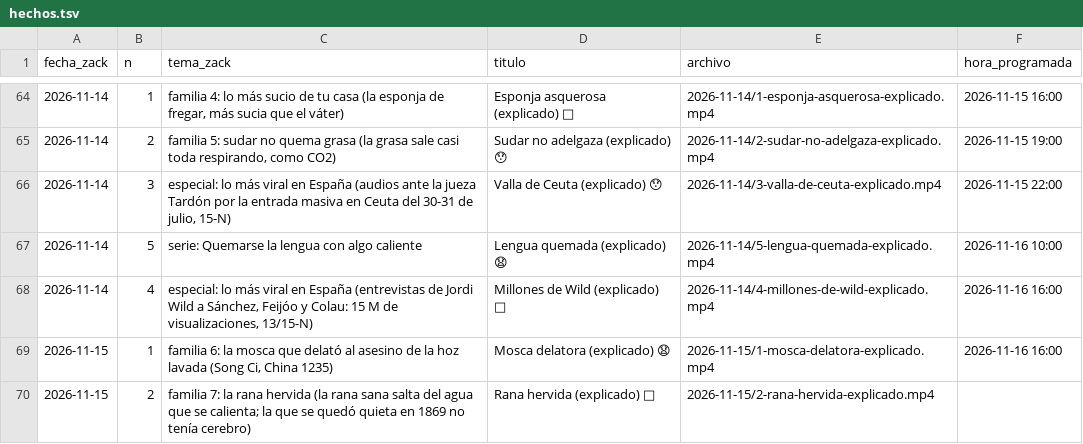
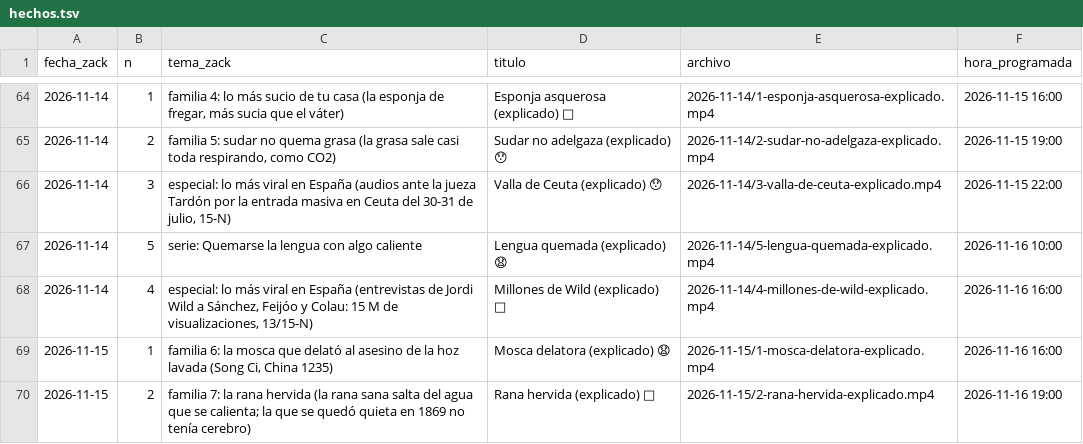
Before and after one commit to amaliogigu/reels-publicos, a TSV file: hechos.tsv, drawn as a sheet; only a part is shown, gaps mark what is left out.

```diff
--- a/hechos.tsv
+++ b/hechos.tsv
@@ -69,2 +69,2 @@ fecha_zack	n	tema_zack	titulo	archivo	hora_programada
 2026-11-15	1	familia 6: la mosca que delató al asesino de la hoz lavada (Song Ci, China 1235)	Mosca delatora (explicado) 😧	2026-11-15/1-mosca-delatora-explicado.mp4	2026-11-16 16:00
-2026-11-15	2	familia 7: la rana hervida (la rana sana salta del agua que se calienta; la que se quedó quieta en 1869 no tenía cerebro)	Rana hervida (explicado) 🤔	2026-11-15/2-rana-hervida-explicado.mp4	
+2026-11-15	2	familia 7: la rana hervida (la rana sana salta del agua que se calienta; la que se quedó quieta en 1869 no tenía cerebro)	Rana hervida (explicado) 🤔	2026-11-15/2-rana-hervida-explicado.mp4	2026-11-16 19:00
```
